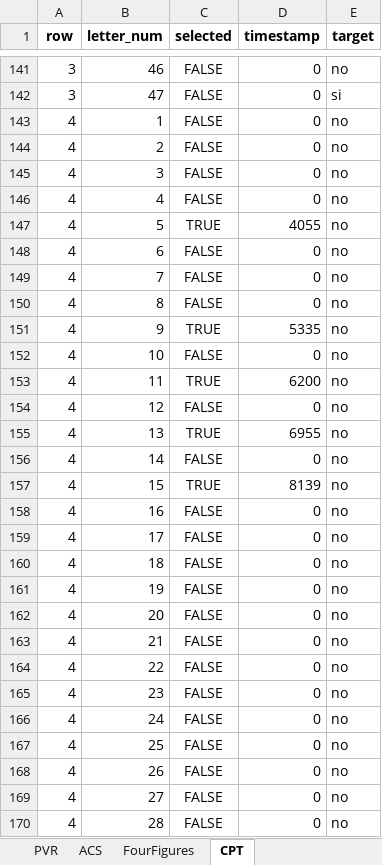
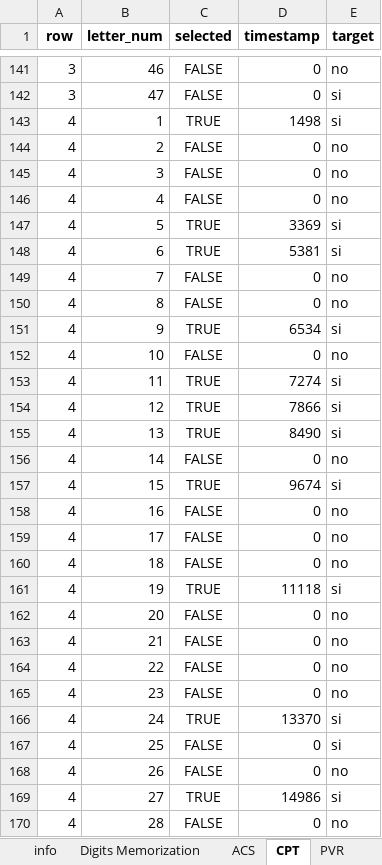
Before and after one commit to PabloskyPP/redactor-informe-atencional, an Excel workbook: excel ejemplo.xlsx, sheet CPT, drawn as a sheet; only a part is shown, gaps mark what is left out; values as stored, in another font and other column widths than the file's, no borders; the diff covers the shown part only; the diff names each change by its address in the sheet, - before the commit and + after, or states it on an @@ line.

```diff
--- a/excel ejemplo.xlsx (sheet CPT)
+++ b/excel ejemplo.xlsx (sheet CPT)
@@ sheet tab order changed: info | Digits Memorization | ACS | CPT | PVR @@
-C143 (selected): FALSE
+C143 (selected): TRUE
-D143 (timestamp): 0
+D143 (timestamp): 1498
-E143 (target): no
+E143 (target): si
-D147 (timestamp): 4055
+D147 (timestamp): 3369
-E147:E148 (target): no
+E147:E148 (target): si
-C148 (selected): FALSE
+C148 (selected): TRUE
-D148 (timestamp): 0
+D148 (timestamp): 5381
-D151 (timestamp): 5335
+D151 (timestamp): 6534
-E151 (target): no
+E151 (target): si
-D153 (timestamp): 6200
+D153 (timestamp): 7274
-E153:E155 (target): no
+E153:E155 (target): si
-C154 (selected): FALSE
+C154 (selected): TRUE
-D154 (timestamp): 0
+D154 (timestamp): 7866
-D155 (timestamp): 6955
+D155 (timestamp): 8490
-D157 (timestamp): 8139
+D157 (timestamp): 9674
-E157 (target): no
+E157 (target): si
-C161 (selected): FALSE
+C161 (selected): TRUE
-D161 (timestamp): 0
+D161 (timestamp): 11118
-E161 (target): no
+E161 (target): si
-C166 (selected): FALSE
+C166 (selected): TRUE
-D166 (timestamp): 0
+D166 (timestamp): 13370
-E166:E167 (target): no
+E166:E167 (target): si
-C169 (selected): FALSE
+C169 (selected): TRUE
-D169 (timestamp): 0
+D169 (timestamp): 14986
-E169 (target): no
+E169 (target): si
```
Also changed, not shown: 318 edited cells elsewhere in this sheet, sheet Dual Task - Tracking, sheet ANT, sheet NamingNumbers, sheet Digits Memorization, sheet Dual Task - Responses, sheet ACS, 2 more sheets, other sheet tabs, 6 other files.
